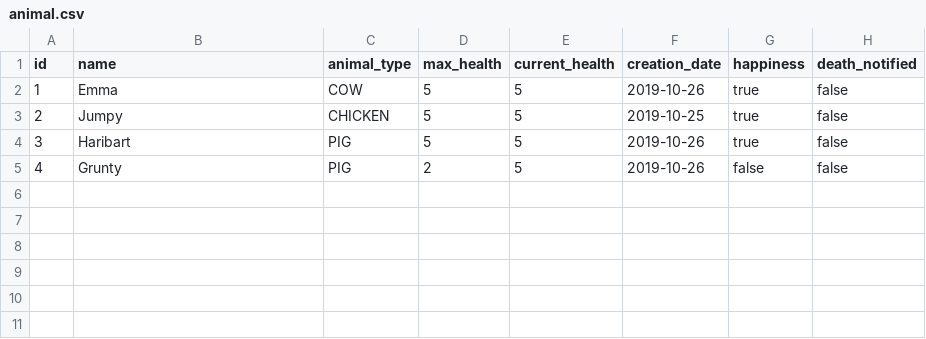
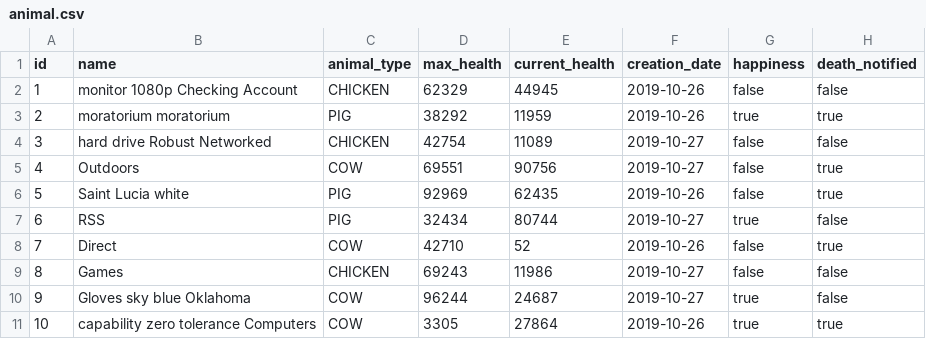
Before and after one commit to Le-G-u-y/trickPeopleToSaveTheWorld, a CSV file: src/main/resources/config/liquibase/fake-data/animal.csv, drawn as a sheet.

```diff
--- a/src/main/resources/config/liquibase/fake-data/animal.csv
+++ b/src/main/resources/config/liquibase/fake-data/animal.csv
@@ -1,5 +1,11 @@
 id;name;animal_type;max_health;current_health;creation_date;happiness;death_notified
-1;Emma;COW;5;5;2019-10-26;true;false
-2;Jumpy;CHICKEN;5;5;2019-10-25;true;false
-3;Haribart;PIG;5;5;2019-10-26;true;false
-4;Grunty;PIG;2;5;2019-10-26;false;false
+1;monitor 1080p Checking Account;CHICKEN;62329;44945;2019-10-26;false;false
+2;moratorium moratorium;PIG;38292;11959;2019-10-26;true;true
+3;hard drive Robust Networked;CHICKEN;42754;11089;2019-10-27;false;false
+4;Outdoors;COW;69551;90756;2019-10-27;false;true
+5;Saint Lucia white;PIG;92969;62435;2019-10-26;false;true
+6;RSS;PIG;32434;80744;2019-10-27;true;false
+7;Direct;COW;42710;52;2019-10-26;false;true
+8;Games;CHICKEN;69243;11986;2019-10-27;false;false
+9;Gloves sky blue Oklahoma;COW;96244;24687;2019-10-27;true;false
+10;capability zero tolerance Computers;COW;3305;27864;2019-10-26;true;true
```
Also changed, not shown: src/main/resources/config/liquibase/fake-data/co_2_data.csv, 50 other files.
